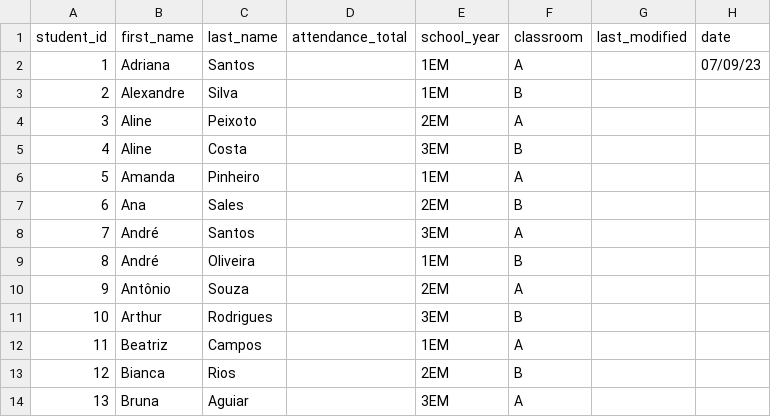
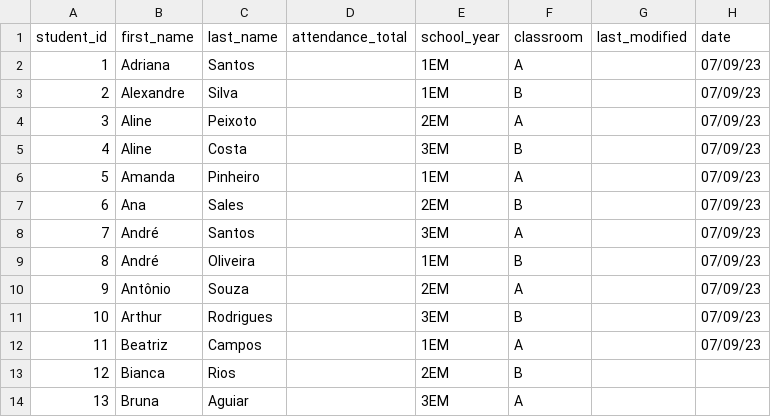
Before and after one commit to lucabattesini/Call-system, a CSV file: call_list_students_utf-8.csv, drawn as a sheet; only a part is shown.

```diff
--- a/call_list_students_utf-8.csv
+++ b/call_list_students_utf-8.csv
@@ -2,12 +2,12 @@ student_id,first_name,last_name,attendance_total,school_year,classroom,last_modi
 1,Adriana,Santos,,1EM,A,,07/09/23
-2,Alexandre,Silva,,1EM,B,,
-3,Aline,Peixoto,,2EM,A,,
-4,Aline,Costa,,3EM,B,,
-5,Amanda,Pinheiro,,1EM,A,,
-6,Ana,Sales,,2EM,B,,
-7,André,Santos,,3EM,A,,
-8,André,Oliveira,,1EM,B,,
-9,Antônio,Souza,,2EM,A,,
-10,Arthur,Rodrigues,,3EM,B,,
-11,Beatriz,Campos,,1EM,A,,
+2,Alexandre,Silva,,1EM,B,,07/09/23
+3,Aline,Peixoto,,2EM,A,,07/09/23
+4,Aline,Costa,,3EM,B,,07/09/23
+5,Amanda,Pinheiro,,1EM,A,,07/09/23
+6,Ana,Sales,,2EM,B,,07/09/23
+7,André,Santos,,3EM,A,,07/09/23
+8,André,Oliveira,,1EM,B,,07/09/23
+9,Antônio,Souza,,2EM,A,,07/09/23
+10,Arthur,Rodrigues,,3EM,B,,07/09/23
+11,Beatriz,Campos,,1EM,A,,07/09/23
 12,Bianca,Rios,,2EM,B,,
```
Also changed, not shown: 3 other files.
